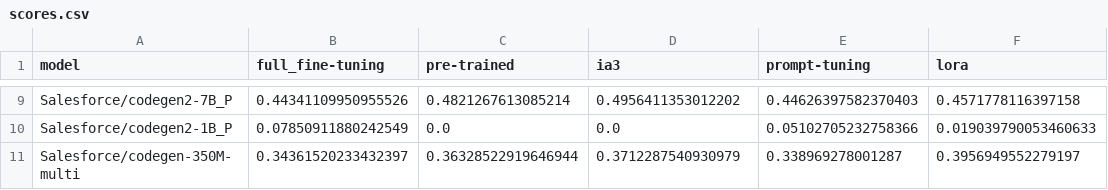
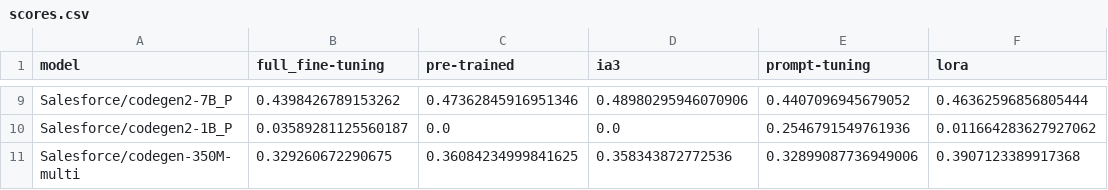
Before and after one commit to andstor/peft-unit-test-generation-replication-package, a CSV file: data/humaneval-x/scores.csv, drawn as a sheet; only a part is shown, gaps mark what is left out; the diff covers the shown part only; the diff names each change by its address in the sheet, - before the commit and + after, or states it on an @@ line.

Commit message:
Update data

```diff
--- a/data/humaneval-x/scores.csv
+++ b/data/humaneval-x/scores.csv
-B9 (full_fine-tuning): 0.44341109950955526
+B9 (full_fine-tuning): 0.4398426789153262
-C9 (pre-trained): 0.4821267613085214
+C9 (pre-trained): 0.47362845916951346
-D9 (ia3): 0.4956411353012202
+D9 (ia3): 0.48980295946070906
-E9 (prompt-tuning): 0.44626397582370403
+E9 (prompt-tuning): 0.4407096945679052
-F9 (lora): 0.4571778116397158
+F9 (lora): 0.46362596856805444
-B10 (full_fine-tuning): 0.07850911880242549
+B10 (full_fine-tuning): 0.03589281125560187
-E10 (prompt-tuning): 0.05102705232758366
+E10 (prompt-tuning): 0.2546791549761936
-F10 (lora): 0.019039790053460633
+F10 (lora): 0.011664283627927062
-B11 (full_fine-tuning): 0.34361520233432397
+B11 (full_fine-tuning): 0.329260672290675
-C11 (pre-trained): 0.36328522919646944
+C11 (pre-trained): 0.36084234999841625
-D11 (ia3): 0.3712287540930979
+D11 (ia3): 0.358343872772536
-E11 (prompt-tuning): 0.338969278001287
+E11 (prompt-tuning): 0.32899087736949006
-F11 (lora): 0.3956949552279197
+F11 (lora): 0.3907123389917368
```
Also changed, not shown: 32 edited cells elsewhere in this file, data/humaneval-x/valid_syntax.csv, data/methods2test_small/scores.csv, 20 other files.
